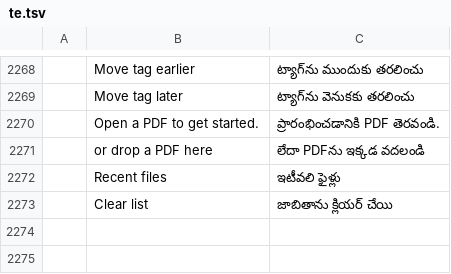
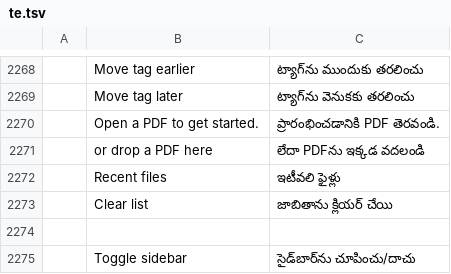
Before and after one commit to samuelavike1/Readf, a TSV file: crates/ui-egui/src/i18n/te.tsv, drawn as a sheet; only a part is shown, gaps mark what is left out; the diff names each change by its address in the sheet, - before the commit and + after, or states it on an @@ line.

```diff
--- a/crates/ui-egui/src/i18n/te.tsv
+++ b/crates/ui-egui/src/i18n/te.tsv
+row 2274: (empty)
+row 2275:  | Toggle sidebar | సైడ్‌బార్‌ను చూపించు/దాచు
```
Also changed, not shown: crates/ui-egui/src/i18n/bg.tsv, crates/ui-egui/src/i18n/el.tsv, 30 other files.
